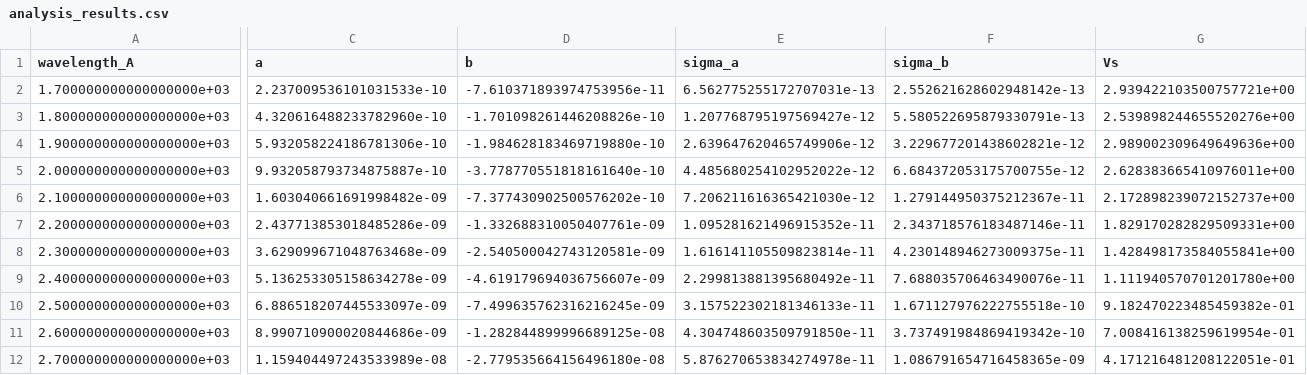
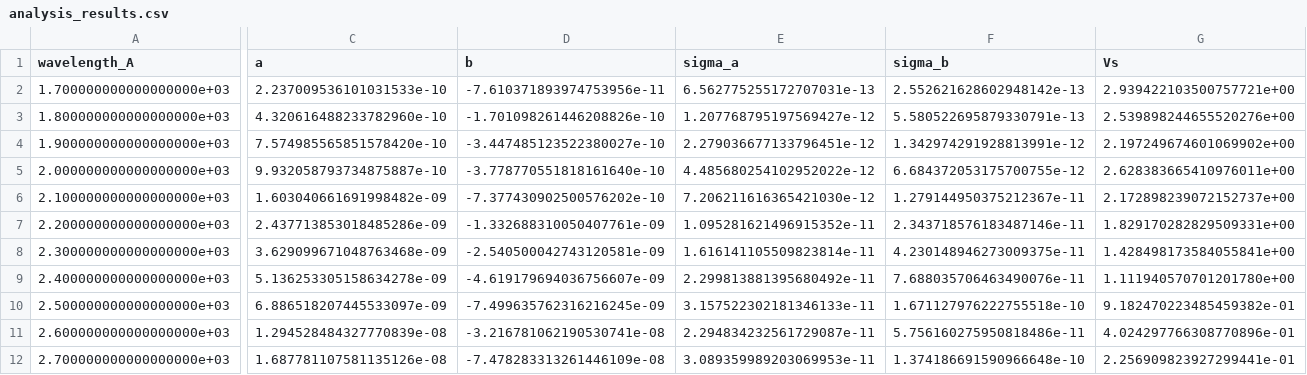
Before and after one commit to AlexGarMendoza/Photoelectric-effect-data, a CSV file: Photoelectric Lab/analysis_results.csv, drawn as a sheet; only a part is shown, gaps mark what is left out; the diff covers the shown part only; the diff names each change by its address in the sheet, - before the commit and + after, or states it on an @@ line.

```diff
--- a/Photoelectric Lab/analysis_results.csv
+++ b/Photoelectric Lab/analysis_results.csv
-C4 (a): 5.932058224186781306e-10
+C4 (a): 7.574985565851578420e-10
-D4 (b): -1.984628183469719880e-10
+D4 (b): -3.447485123522380027e-10
-E4 (sigma_a): 2.639647620465749906e-12
+E4 (sigma_a): 2.279036677133796451e-12
-F4 (sigma_b): 3.229677201438602821e-12
+F4 (sigma_b): 1.342974291928813991e-12
-G4 (Vs): 2.989002309649649636e+00
+G4 (Vs): 2.197249674601069902e+00
-C11 (a): 8.990710900020844686e-09
+C11 (a): 1.294528484327770839e-08
-D11 (b): -1.282844899996689125e-08
+D11 (b): -3.216781062190530741e-08
-E11 (sigma_a): 4.304748603509791850e-11
+E11 (sigma_a): 2.294834232561729087e-11
-F11 (sigma_b): 3.737491984869419342e-10
+F11 (sigma_b): 5.756160275950818486e-11
-G11 (Vs): 7.008416138259619954e-01
+G11 (Vs): 4.024297766308770896e-01
-C12 (a): 1.159404497243533989e-08
+C12 (a): 1.687781107581135126e-08
-D12 (b): -2.779535664156496180e-08
+D12 (b): -7.478283313261446109e-08
-E12 (sigma_a): 5.876270653834274978e-11
+E12 (sigma_a): 3.089359989203069953e-11
-F12 (sigma_b): 1.086791654716458365e-09
+F12 (sigma_b): 1.374186691590966648e-10
-G12 (Vs): 4.171216481208122051e-01
+G12 (Vs): 2.256909823927299441e-01
```
Also changed, not shown: 3 edited cells elsewhere in this file, 3 other files.
